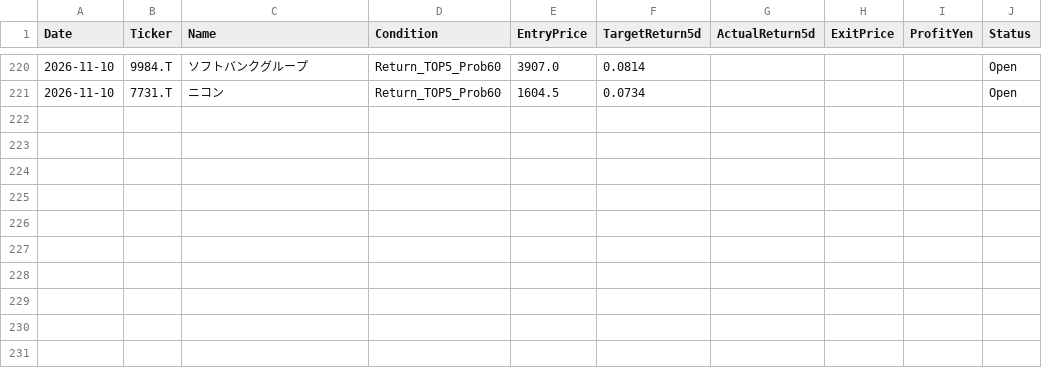
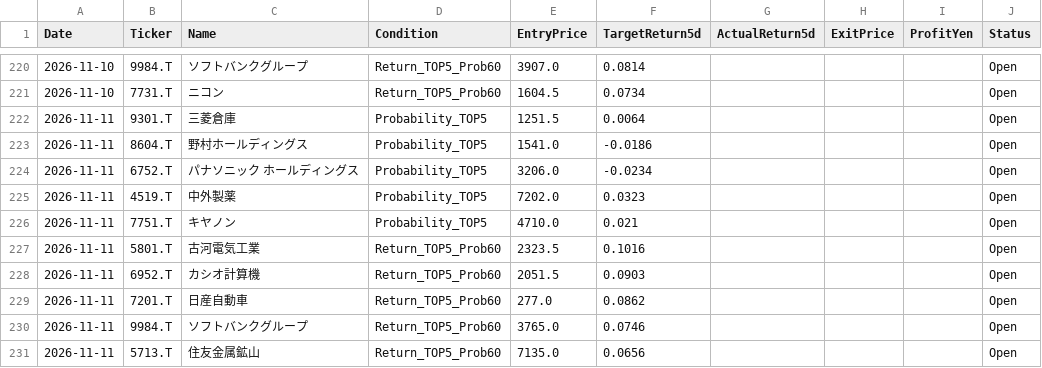
Before and after one commit to kuramoto-kun/kuramoto, a CSV file: forward_test_log.csv, drawn as a sheet; only a part is shown, gaps mark what is left out; the diff covers the shown part only; the diff names each change by its address in the sheet, - before the commit and + after, or states it on an @@ line.

```diff
--- a/forward_test_log.csv
+++ b/forward_test_log.csv
+row 222: 2026-11-11 | 9301.T | 三菱倉庫 | Probability_TOP5 | 1251.5 | 0.0064 |  |  |  | Open
+row 223: 2026-11-11 | 8604.T | 野村ホールディングス | Probability_TOP5 | 1541.0 | -0.0186 |  |  |  | Open
+row 224: 2026-11-11 | 6752.T | パナソニック ホールディングス | Probability_TOP5 | 3206.0 | -0.0234 |  |  |  | Open
+row 225: 2026-11-11 | 4519.T | 中外製薬 | Probability_TOP5 | 7202.0 | 0.0323 |  |  |  | Open
+row 226: 2026-11-11 | 7751.T | キヤノン | Probability_TOP5 | 4710.0 | 0.021 |  |  |  | Open
+row 227: 2026-11-11 | 5801.T | 古河電気工業 | Return_TOP5_Prob60 | 2323.5 | 0.1016 |  |  |  | Open
+row 228: 2026-11-11 | 6952.T | カシオ計算機 | Return_TOP5_Prob60 | 2051.5 | 0.0903 |  |  |  | Open
+row 229: 2026-11-11 | 7201.T | 日産自動車 | Return_TOP5_Prob60 | 277.0 | 0.0862 |  |  |  | Open
+row 230: 2026-11-11 | 9984.T | ソフトバンクグループ | Return_TOP5_Prob60 | 3765.0 | 0.0746 |  |  |  | Open
+row 231: 2026-11-11 | 5713.T | 住友金属鉱山 | Return_TOP5_Prob60 | 7135.0 | 0.0656 |  |  |  | Open
```
Also changed, not shown: 40 edited cells elsewhere in this file.
